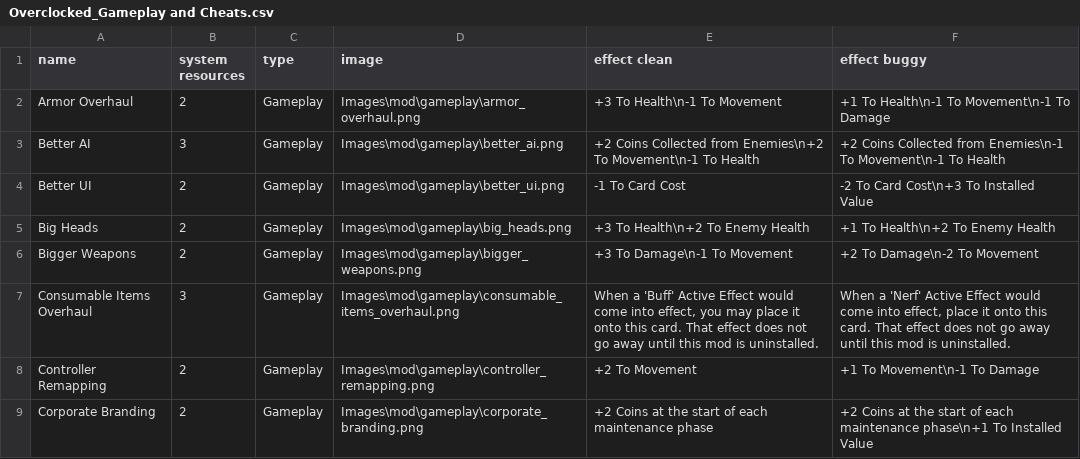
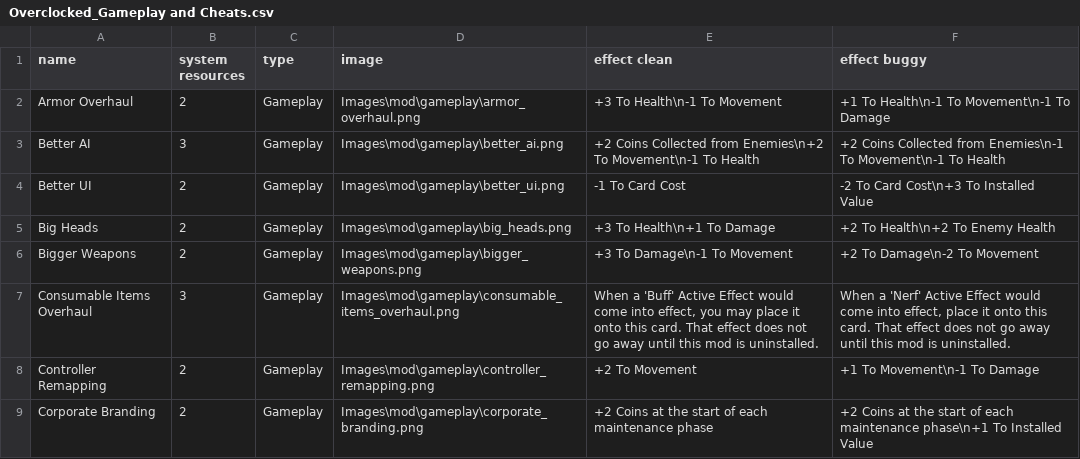
Before and after one commit to keebs-weeb/overclocked, a CSV file: v0.3/Images/Card Maker Project/Overclocked_Gameplay and Cheats.csv, drawn as a sheet; only a part is shown.

```diff
--- a/v0.3/Images/Card Maker Project/Overclocked_Gameplay and Cheats.csv
+++ b/v0.3/Images/Card Maker Project/Overclocked_Gameplay and Cheats.csv
@@ -4,3 +4,3 @@ Better AI,3,Gameplay,Images\mod\gameplay\better_ai.png,+2 Coins Collected from E
 Better UI,2,Gameplay,Images\mod\gameplay\better_ui.png,-1 To Card Cost,-2 To Card Cost\n+3 To Installed Value
-Big Heads,2,Gameplay,Images\mod\gameplay\big_heads.png,+3 To Health\n+2 To Enemy Health,+1 To Health\n+2 To Enemy Health
+Big Heads,2,Gameplay,Images\mod\gameplay\big_heads.png,+3 To Health\n+1 To Damage,+2 To Health\n+2 To Enemy Health
 Bigger Weapons,2,Gameplay,Images\mod\gameplay\bigger_weapons.png,+3 To Damage\n-1 To Movement,+2 To Damage\n-2 To Movement
```
Also changed, not shown: v0.3/Images/Card Maker Project/Overclocked_Characters.csv, v0.3/Images/Card Maker Project/Overclocked_Enemies.csv, 16 other files.
